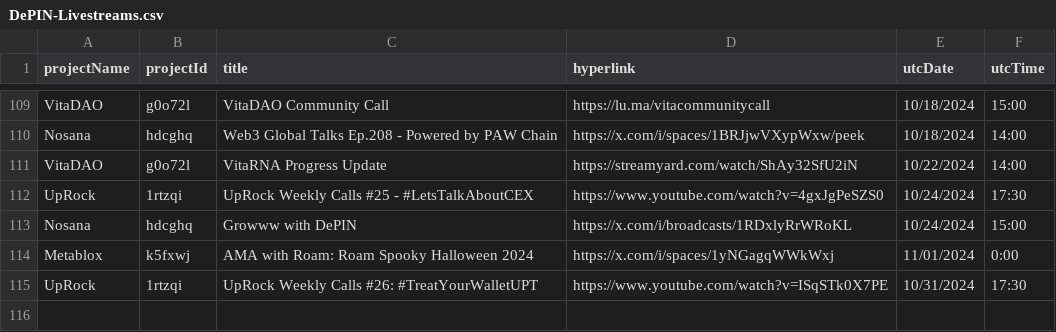
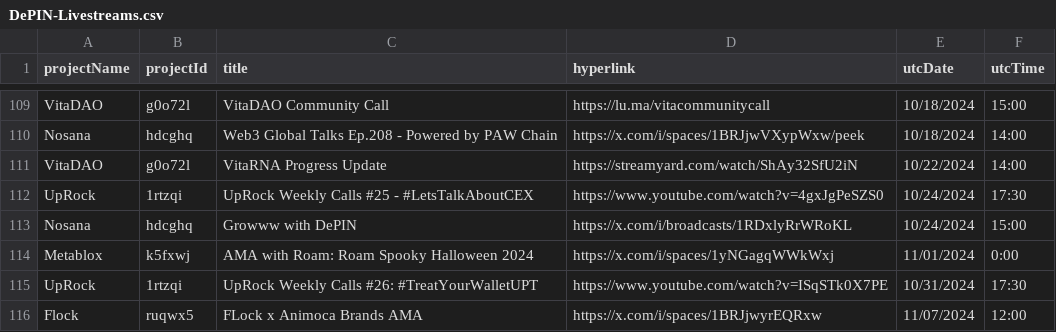
Before and after one commit to ev3-team/adapters, a CSV file: scripts/data/DePIN-Livestreams.csv, drawn as a sheet; only a part is shown, gaps mark what is left out; the diff names each change by its address in the sheet, - before the commit and + after, or states it on an @@ line.

```diff
--- a/scripts/data/DePIN-Livestreams.csv
+++ b/scripts/data/DePIN-Livestreams.csv
+row 116: Flock | ruqwx5 | FLock x Animoca Brands AMA | https://x.com/i/spaces/1BRJjwyrEQRxw | 11/07/2024 | 12:00
```
